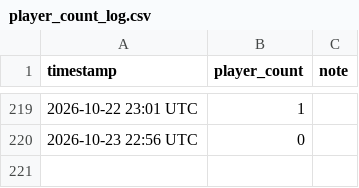
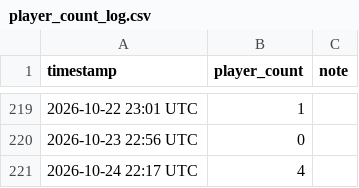
Before and after one commit to gregorioguirado/Knighfall-Revival, a CSV file: data/player_count_log.csv, drawn as a sheet; only a part is shown, gaps mark what is left out; the diff names each change by its address in the sheet, - before the commit and + after, or states it on an @@ line.

```diff
--- a/data/player_count_log.csv
+++ b/data/player_count_log.csv
+row 221: 2026-10-24 22:17 UTC | 4
```
